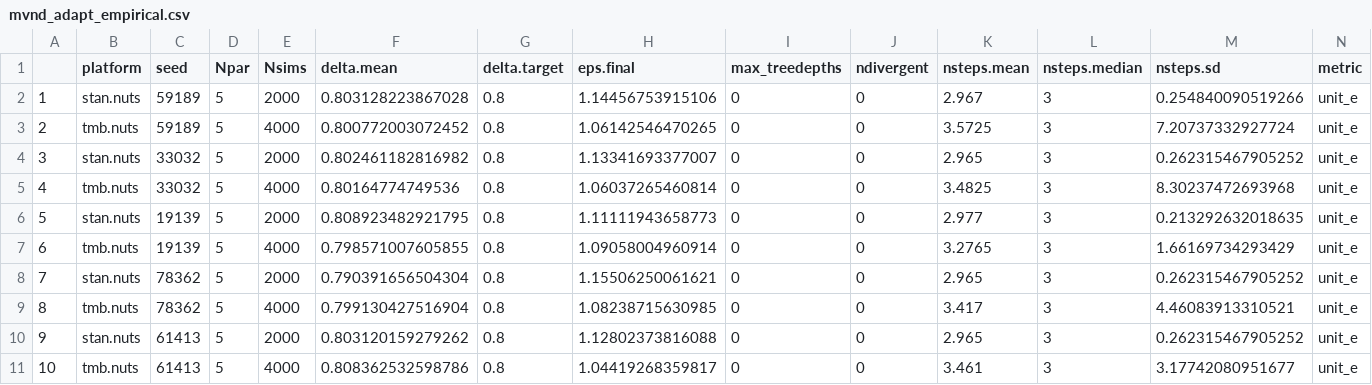
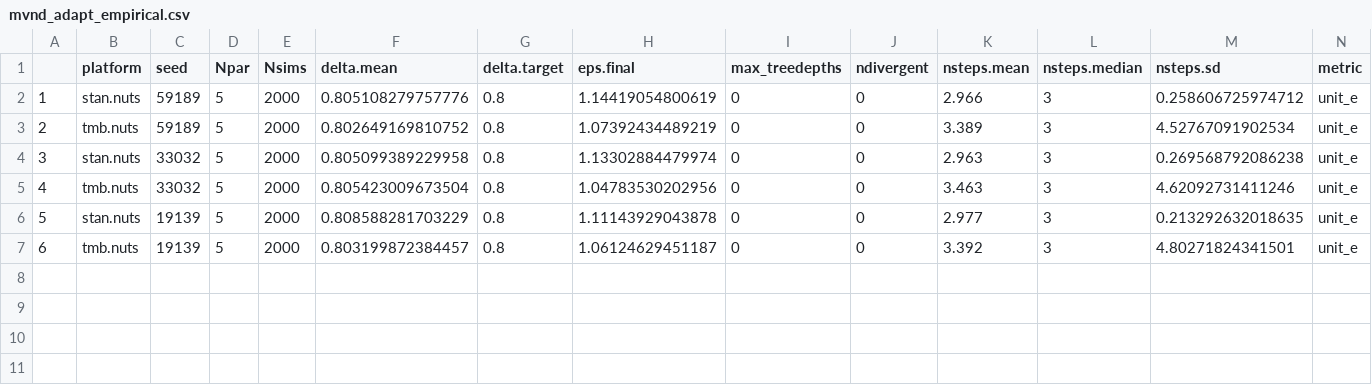
Before and after one commit to colemonnahan/hmc_tests, a CSV file: results/mvnd_adapt_empirical.csv, drawn as a sheet; only a part is shown; rows hold the shown columns only; the diff names each change by its address in the sheet, - before the commit and + after, or states it on an @@ line.

```diff
--- a/results/mvnd_adapt_empirical.csv
+++ b/results/mvnd_adapt_empirical.csv
-F2 (delta.mean): 0.803128223867028
+F2 (delta.mean): 0.805108279757776
-H2 (eps.final): 1.14456753915106
+H2 (eps.final): 1.14419054800619
-K2 (nsteps.mean): 2.967
+K2 (nsteps.mean): 2.966
-M2 (nsteps.sd): 0.254840090519266
+M2 (nsteps.sd): 0.258606725974712
-E3 (Nsims): 4000
+E3 (Nsims): 2000
-F3 (delta.mean): 0.800772003072452
+F3 (delta.mean): 0.802649169810752
-H3 (eps.final): 1.06142546470265
+H3 (eps.final): 1.07392434489219
-K3 (nsteps.mean): 3.5725
+K3 (nsteps.mean): 3.389
-M3 (nsteps.sd): 7.20737332927724
+M3 (nsteps.sd): 4.52767091902534
-F4 (delta.mean): 0.802461182816982
+F4 (delta.mean): 0.805099389229958
-H4 (eps.final): 1.13341693377007
+H4 (eps.final): 1.13302884479974
-K4 (nsteps.mean): 2.965
+K4 (nsteps.mean): 2.963
-M4 (nsteps.sd): 0.262315467905252
+M4 (nsteps.sd): 0.269568792086238
-E5 (Nsims): 4000
+E5 (Nsims): 2000
-F5 (delta.mean): 0.80164774749536
+F5 (delta.mean): 0.805423009673504
-H5 (eps.final): 1.06037265460814
+H5 (eps.final): 1.04783530202956
-K5 (nsteps.mean): 3.4825
+K5 (nsteps.mean): 3.463
-M5 (nsteps.sd): 8.30237472693968
+M5 (nsteps.sd): 4.62092731411246
-F6 (delta.mean): 0.808923482921795
+F6 (delta.mean): 0.808588281703229
-H6 (eps.final): 1.11111943658773
+H6 (eps.final): 1.11143929043878
-E7 (Nsims): 4000
+E7 (Nsims): 2000
-F7 (delta.mean): 0.798571007605855
+F7 (delta.mean): 0.803199872384457
-H7 (eps.final): 1.09058004960914
+H7 (eps.final): 1.06124629451187
-K7 (nsteps.mean): 3.2765
+K7 (nsteps.mean): 3.392
-M7 (nsteps.sd): 1.66169734293429
+M7 (nsteps.sd): 4.80271824341501
-row 8: 7 | stan.nuts | 78362 | 5 | 2000 | 0.790391656504304 | 0.8 | 1.15506250061621 | 0 | 0 | 2.965 | 3 | 0.262315467905252 | unit_e
-row 9: 8 | tmb.nuts | 78362 | 5 | 4000 | 0.799130427516904 | 0.8 | 1.08238715630985 | 0 | 0 | 3.417 | 3 | 4.46083913310521 | unit_e
-row 10: 9 | stan.nuts | 61413 | 5 | 2000 | 0.803120159279262 | 0.8 | 1.12802373816088 | 0 | 0 | 2.965 | 3 | 0.262315467905252 | unit_e
-row 11: 10 | tmb.nuts | 61413 | 5 | 4000 | 0.808362532598786 | 0.8 | 1.04419268359817 | 0 | 0 | 3.461 | 3 | 3.17742080951677 | unit_e
```
Also changed, not shown: results/mvnd_perf_empirical.csv, 10 other files.
